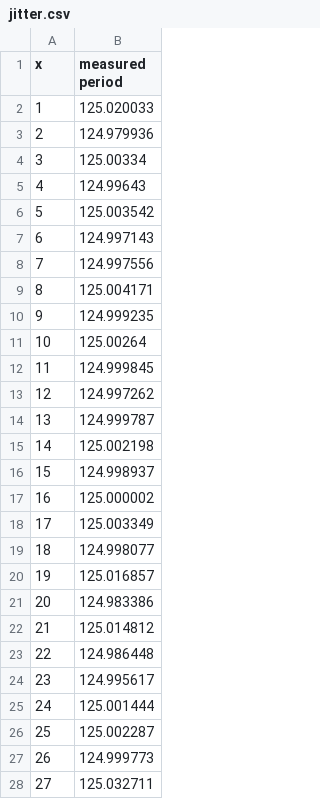
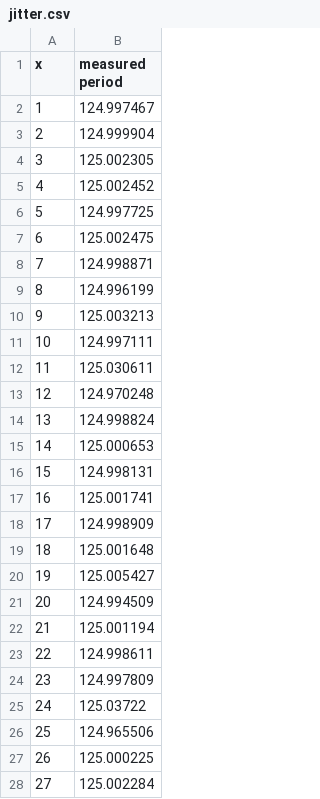
Before and after one commit to lsa-pucrs/fleet-dt, a CSV file: results/jitter.csv, drawn as a sheet; only a part is shown; the diff covers the shown part only.

```diff
--- a/results/jitter.csv
+++ b/results/jitter.csv
@@ -1,28 +1,28 @@
 x,measured period
-1,125.020033
-2,124.979936
-3,125.00334
-4,124.99643
-5,125.003542
-6,124.997143
-7,124.997556
-8,125.004171
-9,124.999235
-10,125.00264
-11,124.999845
-12,124.997262
-13,124.999787
-14,125.002198
-15,124.998937
-16,125.000002
-17,125.003349
-18,124.998077
-19,125.016857
-20,124.983386
-21,125.014812
-22,124.986448
-23,124.995617
-24,125.001444
-25,125.002287
-26,124.999773
-27,125.032711
+1,124.997467
+2,124.999904
+3,125.002305
+4,125.002452
+5,124.997725
+6,125.002475
+7,124.998871
+8,124.996199
+9,125.003213
+10,124.997111
+11,125.030611
+12,124.970248
+13,124.998824
+14,125.000653
+15,124.998131
+16,125.001741
+17,124.998909
+18,125.001648
+19,125.005427
+20,124.994509
+21,125.001194
+22,124.998611
+23,124.997809
+24,125.03722
+25,124.965506
+26,125.000225
+27,125.002284
```
Also changed, not shown: 52 edited cells elsewhere in this file, results/latency.csv, results/scale.csv, 12 other files.
